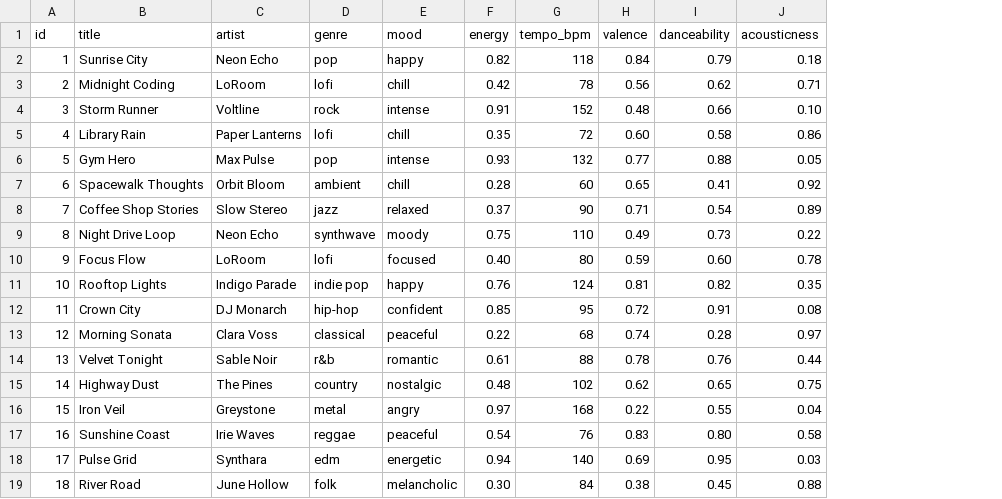
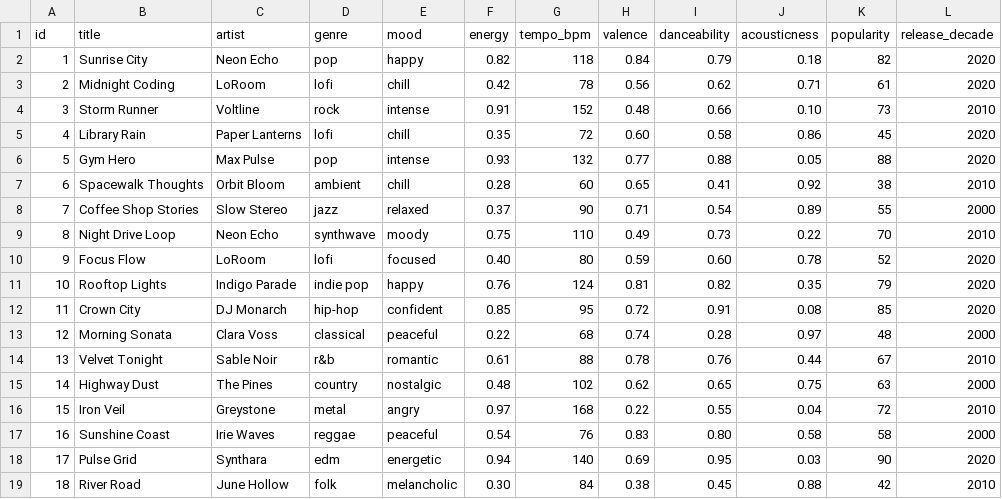
Before and after one commit to shraavb/applied-ai-system-project, a CSV file: data/songs.csv, drawn as a sheet; the diff names each change by its address in the sheet, - before the commit and + after, or states it on an @@ line.

```diff
--- a/data/songs.csv
+++ b/data/songs.csv
+column K (popularity), rows 2-19: 82 | 61 | 73 | 45 | 88 | 38 | 55 | 70 | 52 | 79 | 85 | 48 | 67 | 63 | 72 | 58 | 90 | 42
+column L (release_decade), rows 2-19: 2020 | 2020 | 2010 | 2020 | 2020 | 2010 | 2000 | 2010 | 2020 | 2020 | 2020 | 2000 | 2010 | 2000 | 2010 | 2000 | 2020 | 2010
```
Also changed, not shown: 4 other files.
